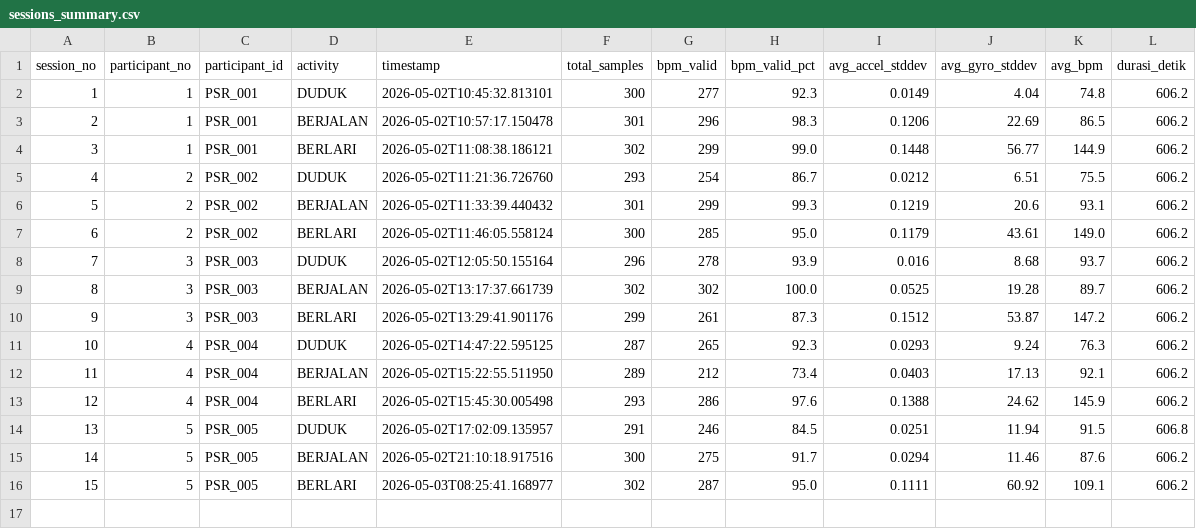
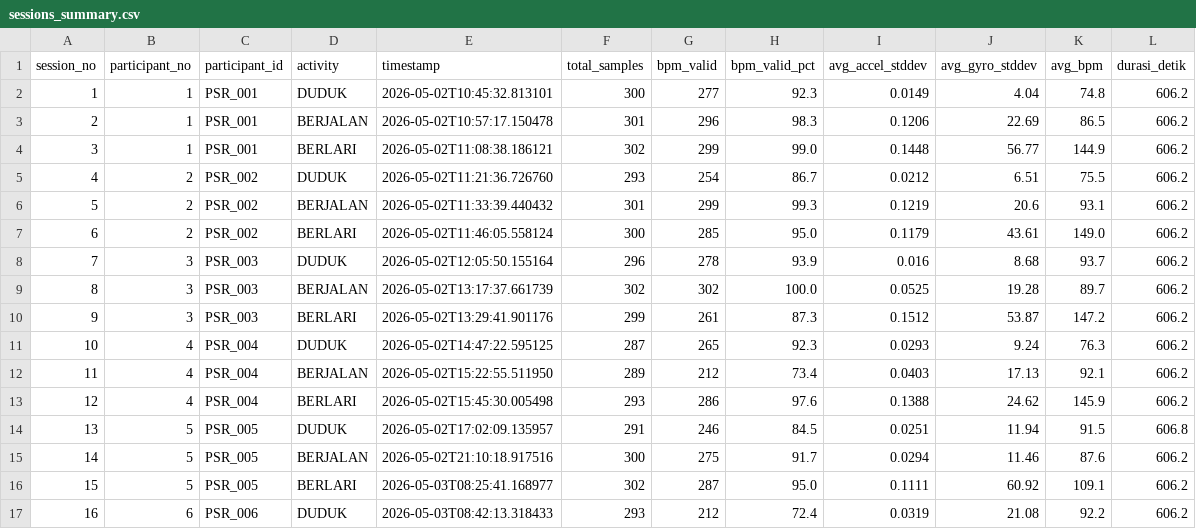
Before and after one commit to Dims2004/iot_activity, a CSV file: dataset/sessions_summary.csv, drawn as a sheet.

Commit message:
Auto-commit: data/raw/P006_PSR_006_DUDUK_20260503_084213.csv, dataset/dataset.csv, dataset/sessions_summary.csv at 5/3/2026, 8:42:44 AM

```diff
--- a/dataset/sessions_summary.csv
+++ b/dataset/sessions_summary.csv
@@ -16 +16,2 @@ session_no,participant_no,participant_id,activity,timestamp,total_samples,bpm_va
 15,5,PSR_005,BERLARI,2026-05-03T08:25:41.168977,302,287,95.0,0.1111,60.92,109.1,606.2
+16,6,PSR_006,DUDUK,2026-05-03T08:42:13.318433,293,212,72.4,0.0319,21.08,92.2,606.2
```
Also changed, not shown: 2 other files.
